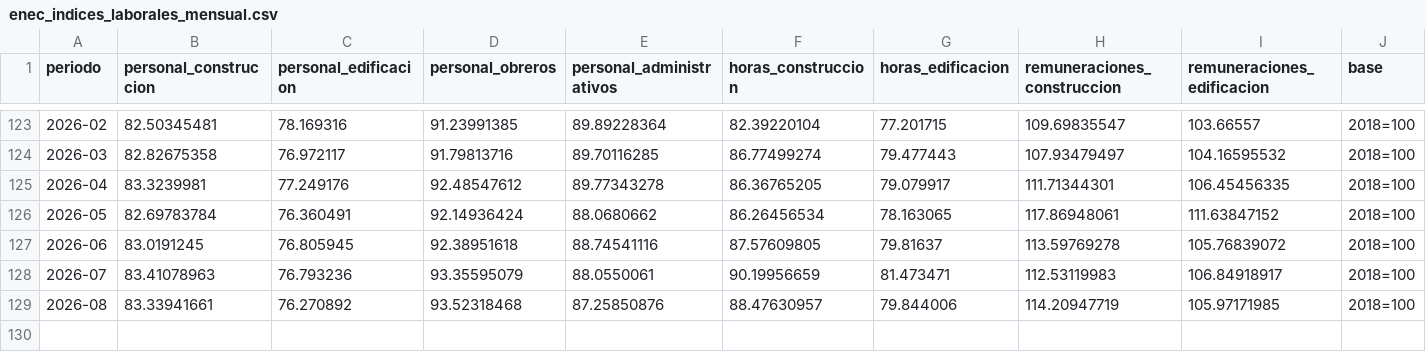
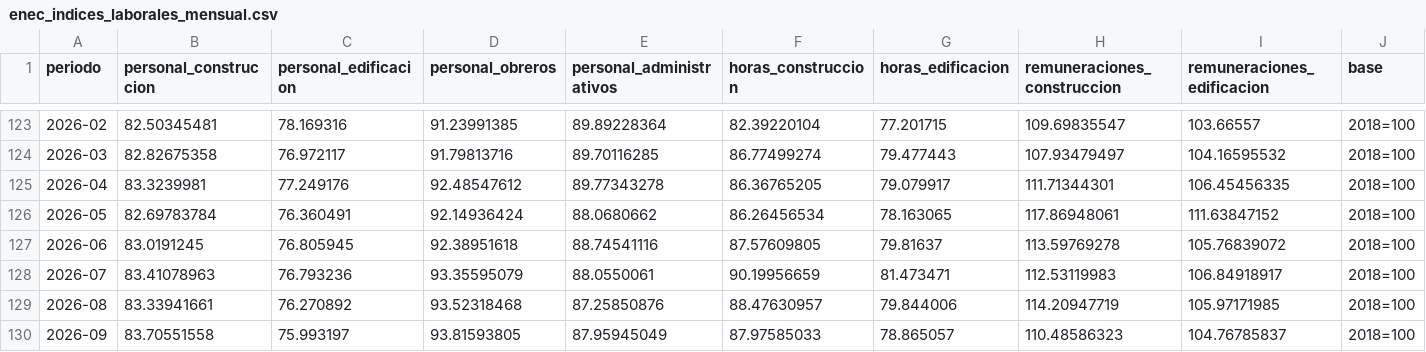
Before and after one commit to yaelaer144/Indicadores-vivienda-mexico, a CSV file: enec_indices_laborales_mensual.csv, drawn as a sheet; only a part is shown, gaps mark what is left out; rows hold the shown columns only; the diff names each change by its address in the sheet, - before the commit and + after, or states it on an @@ line.

```diff
--- a/enec_indices_laborales_mensual.csv
+++ b/enec_indices_laborales_mensual.csv
+row 130: 2026-09 | 83.70551558 | 75.993197 | 93.81593805 | 87.95945049 | 87.97585033 | 78.865057 | 110.48586323 | 104.76785837 | 2018=100
```
Also changed, not shown: 2 other files.
